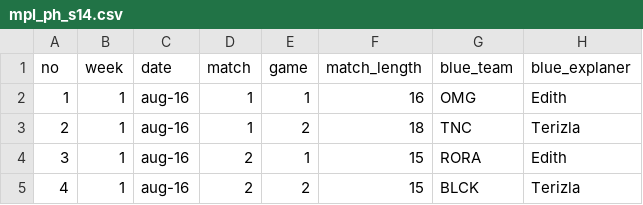
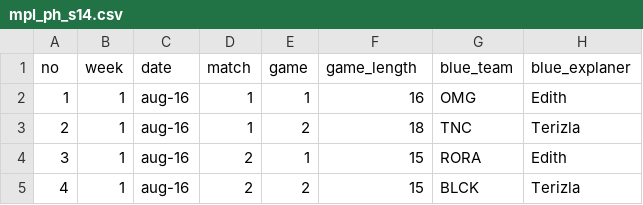
Before and after one commit to z4fL/model-prediction-mpl_id_s14, a CSV file: dataset/mpl_ph_s14.csv, drawn as a sheet; only a part is shown; the diff names each change by its address in the sheet, - before the commit and + after, or states it on an @@ line.

Commit message:
fix: change column from match_length to game_length

```diff
--- a/dataset/mpl_ph_s14.csv
+++ b/dataset/mpl_ph_s14.csv
-F1: match_length
+F1: game_length
```
Also changed, not shown: 1 other file.
